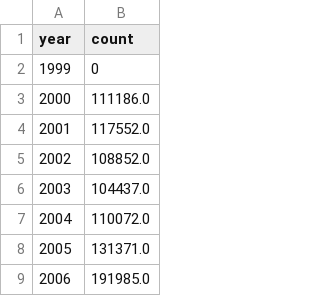
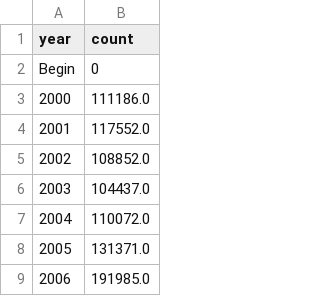
Before and after one commit to kluk0007/kluk0007_Monash_FIT3179_A2, a CSV file: data/net_migration_australia.csv, drawn as a sheet; only a part is shown.

Commit message:
Update net_migration_australia.csv

```diff
--- a/data/net_migration_australia.csv
+++ b/data/net_migration_australia.csv
@@ -1,3 +1,3 @@
 year,count
-1999,0
+Begin,0
 2000,111186.0
```
